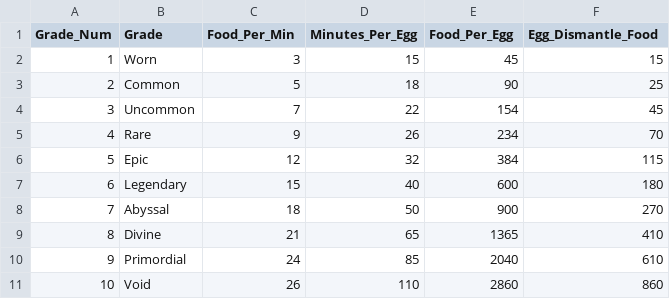
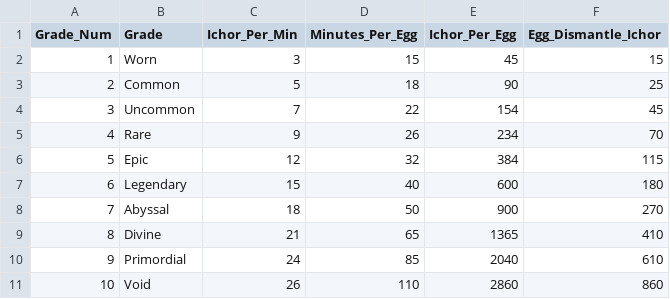
Before and after one commit to eccestanczyk/dfmc, a CSV file: codex/breeding.csv, drawn as a sheet.

Commit message:
the currency fold: Food becomes Ichor, grading pays Scrap, priced in hours
Rebalanced against the canonical progression clock (~30 battles/h, 680h to cap, the
endgame tail carrying most of it). Old Ichor folds into Scrap at 15:1 across all 1,100
gear dismantle rows; the gear grading ladder moves to Scrap at 2/4/10/30/60/140/180/220/
170 - tier-flat, each rung priced against the Scrap income of the zone where it is
naturally pursued (4 min for the first rung at zone 1, ~150h of endgame income for a
Void success; ~200h expected for one item Worn to Void). The per-attempt tail dips on
purpose: the odds curve is the price, per D's ruling. Soul grading bundles fold their
Ichor at the same rate; class advancement moves to 750 Scrap, time-faithful to its ~5h
intent; breeding and pens rename Food to Ichor with mechanics untouched. Codex pages
regenerated to the new numbers.

```diff
--- a/codex/breeding.csv
+++ b/codex/breeding.csv
@@ -1,2 +1,2 @@
-Grade_Num,Grade,Food_Per_Min,Minutes_Per_Egg,Food_Per_Egg,Egg_Dismantle_Food
+Grade_Num,Grade,Ichor_Per_Min,Minutes_Per_Egg,Ichor_Per_Egg,Egg_Dismantle_Ichor
 1,Worn,3,15,45,15
```
Also changed, not shown: codex/classes.csv, codex/dismantle.csv, 8 other files.
